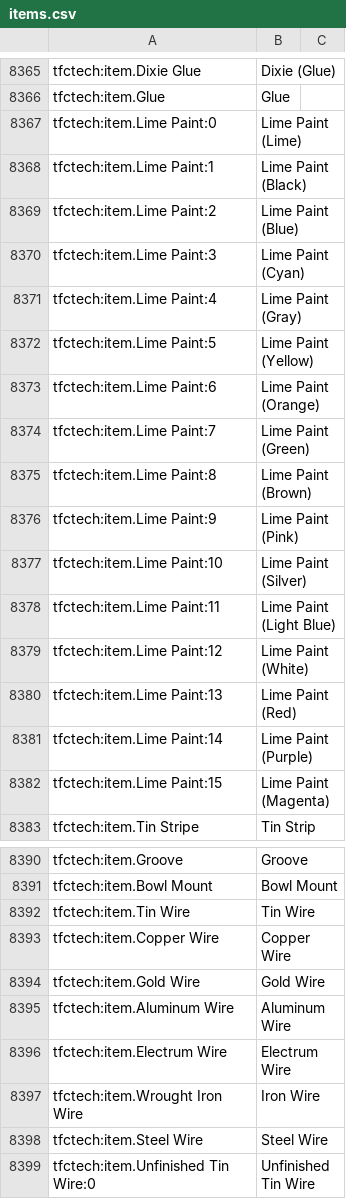
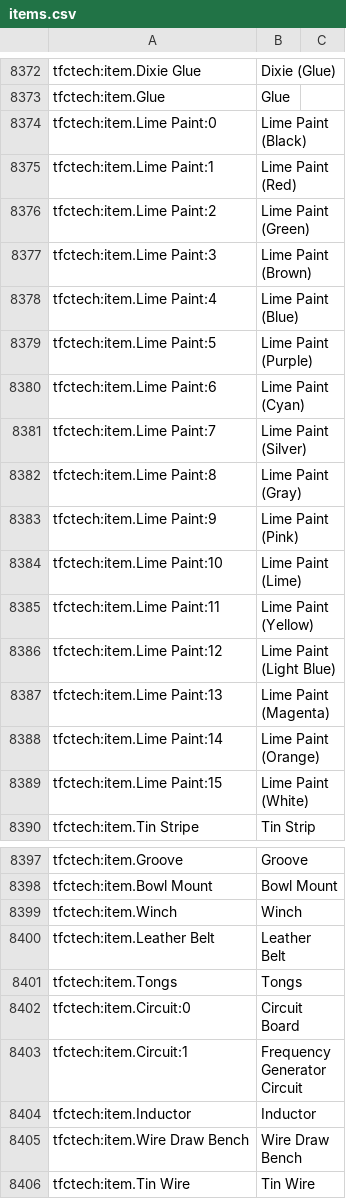
Before and after one commit to skushnarev/Minecraft-TFC-GT, a CSV file: config/AppliedEnergistics2/recipes/items.csv, drawn as a sheet; only a part is shown, gaps mark what is left out; the shorter side is filled out with more unchanged rows; the diff covers the shown part only.

Commit message:
Обновлеине TFCTech
TFCTech обновлён до 0.2.9-A14. Изменён крафт Induction Smelter.

```diff
--- a/config/AppliedEnergistics2/recipes/items.csv
+++ b/config/AppliedEnergistics2/recipes/items.csv
@@ -8366,18 +8373,18 @@ tfctech:item.Dixie Glue, Dixie (Glue)
 tfctech:item.Glue, Glue
-tfctech:item.Lime Paint:0, Lime Paint (Lime)
-tfctech:item.Lime Paint:1, Lime Paint (Black)
-tfctech:item.Lime Paint:2, Lime Paint (Blue)
-tfctech:item.Lime Paint:3, Lime Paint (Cyan)
-tfctech:item.Lime Paint:4, Lime Paint (Gray)
-tfctech:item.Lime Paint:5, Lime Paint (Yellow)
-tfctech:item.Lime Paint:6, Lime Paint (Orange)
-tfctech:item.Lime Paint:7, Lime Paint (Green)
-tfctech:item.Lime Paint:8, Lime Paint (Brown)
+tfctech:item.Lime Paint:0, Lime Paint (Black)
+tfctech:item.Lime Paint:1, Lime Paint (Red)
+tfctech:item.Lime Paint:2, Lime Paint (Green)
+tfctech:item.Lime Paint:3, Lime Paint (Brown)
+tfctech:item.Lime Paint:4, Lime Paint (Blue)
+tfctech:item.Lime Paint:5, Lime Paint (Purple)
+tfctech:item.Lime Paint:6, Lime Paint (Cyan)
+tfctech:item.Lime Paint:7, Lime Paint (Silver)
+tfctech:item.Lime Paint:8, Lime Paint (Gray)
 tfctech:item.Lime Paint:9, Lime Paint (Pink)
-tfctech:item.Lime Paint:10, Lime Paint (Silver)
-tfctech:item.Lime Paint:11, Lime Paint (Light Blue)
-tfctech:item.Lime Paint:12, Lime Paint (White)
-tfctech:item.Lime Paint:13, Lime Paint (Red)
-tfctech:item.Lime Paint:14, Lime Paint (Purple)
-tfctech:item.Lime Paint:15, Lime Paint (Magenta)
+tfctech:item.Lime Paint:10, Lime Paint (Lime)
+tfctech:item.Lime Paint:11, Lime Paint (Yellow)
+tfctech:item.Lime Paint:12, Lime Paint (Light Blue)
+tfctech:item.Lime Paint:13, Lime Paint (Magenta)
+tfctech:item.Lime Paint:14, Lime Paint (Orange)
+tfctech:item.Lime Paint:15, Lime Paint (White)
 tfctech:item.Tin Stripe, Tin Strip
@@ -8391,2 +8398,9 @@ tfctech:item.Groove, Groove
 tfctech:item.Bowl Mount, Bowl Mount
+tfctech:item.Winch, Winch
+tfctech:item.Leather Belt, Leather Belt
+tfctech:item.Tongs, Tongs
+tfctech:item.Circuit:0, Circuit Board
+tfctech:item.Circuit:1, Frequency Generator Circuit
+tfctech:item.Inductor, Inductor
+tfctech:item.Wire Draw Bench, Wire Draw Bench
 tfctech:item.Tin Wire, Tin Wire
```
Also changed, not shown: 13 added rows elsewhere in this file, 16 other files.
